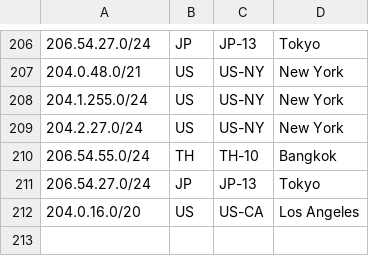
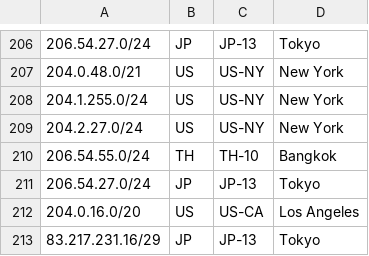
Before and after one commit to nttgin/geofeeds, a CSV file: geofeeds.csv, drawn as a sheet; only a part is shown, gaps mark what is left out; the diff names each change by its address in the sheet, - before the commit and + after, or states it on an @@ line.

Commit message:
Update geofeeds.csv

```diff
--- a/geofeeds.csv
+++ b/geofeeds.csv
+row 213: 83.217.231.16/29 | JP | JP-13 | Tokyo
```
